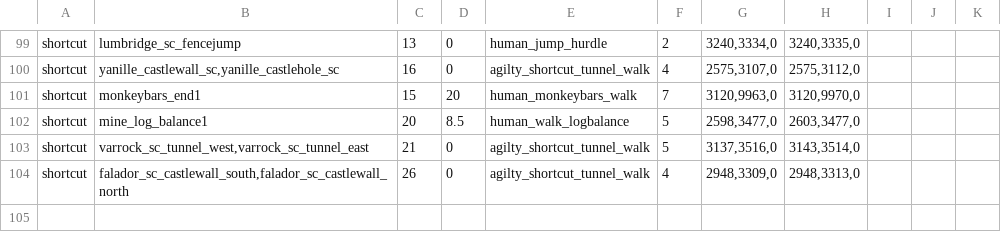
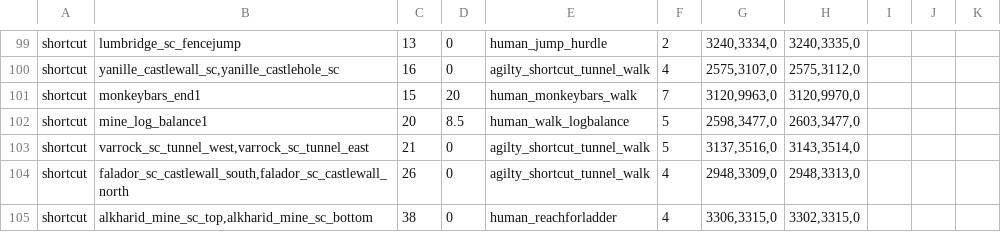
Before and after one commit to theryanct/rsmod, a TSV file: content/skills/agility/src/main/resources/org/rsmod/content/skills/agility/agility.tsv, drawn as a sheet; only a part is shown, gaps mark what is left out; the diff names each change by its address in the sheet, - before the commit and + after, or states it on an @@ line.

```diff
--- a/content/skills/agility/src/main/resources/org/rsmod/content/skills/agility/agility.tsv
+++ b/content/skills/agility/src/main/resources/org/rsmod/content/skills/agility/agility.tsv
+row 105: shortcut | alkharid_mine_sc_top,alkharid_mine_sc_bottom | 38 | 0 | human_reachforladder | 4 | 3306,3315,0 | 3302,3315,0
```
Also changed, not shown: 1 other file.
